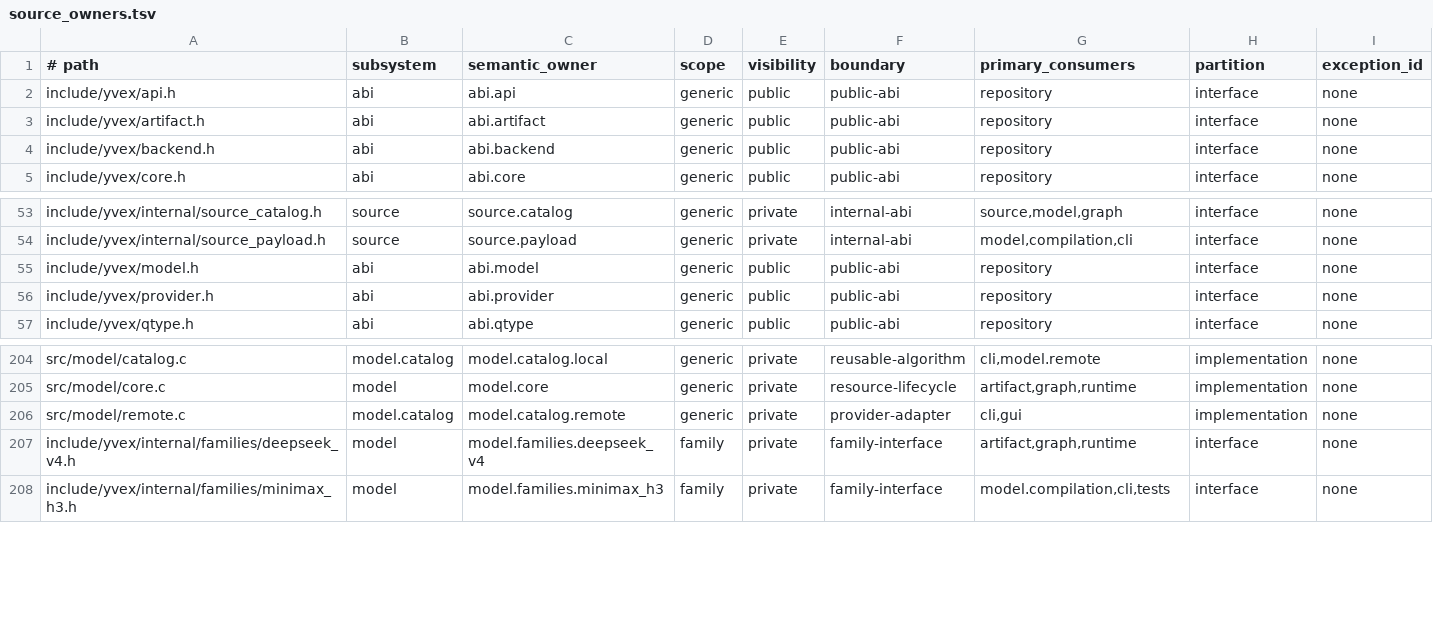
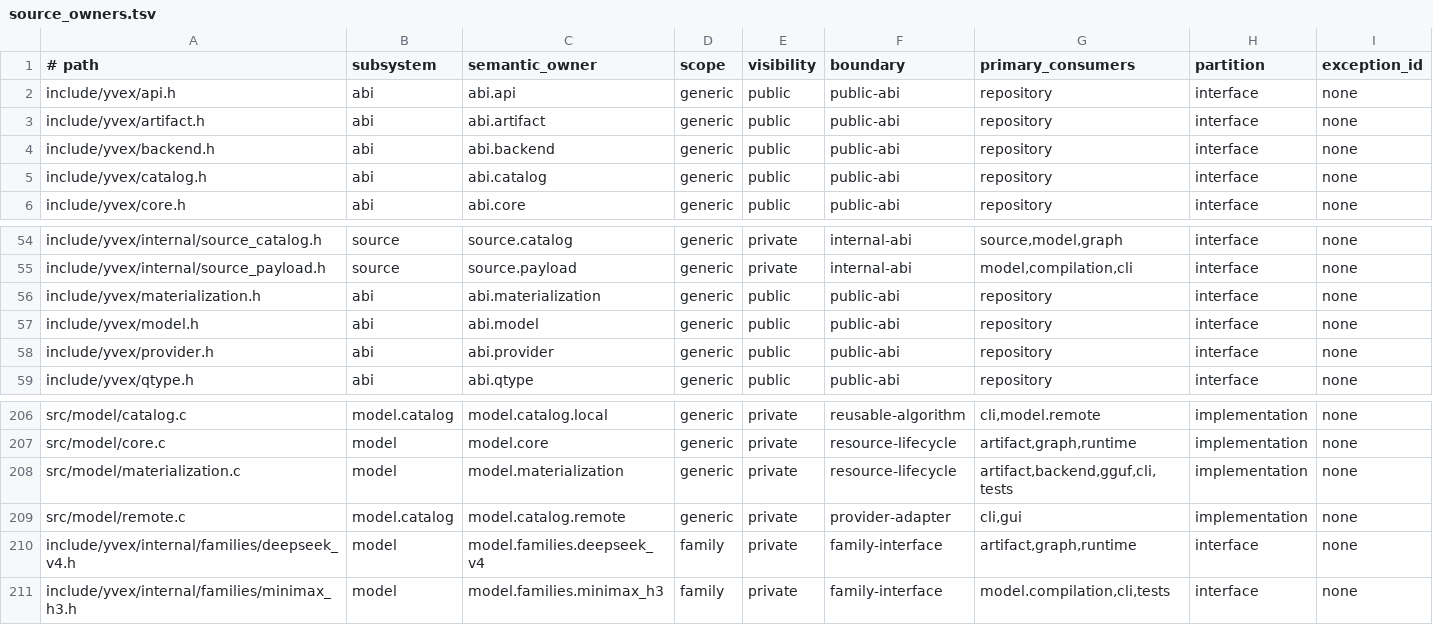
Before and after one commit to yailabs/clori, a TSV file: config/source_owners.tsv, drawn as a sheet; only a part is shown, gaps mark what is left out.

Commit message:
refactor(model): separate catalog and materialization domains

```diff
--- a/config/source_owners.tsv
+++ b/config/source_owners.tsv
@@ -4,2 +4,3 @@ include/yvex/artifact.h	abi	abi.artifact	generic	public	public-abi	repository	in
 include/yvex/backend.h	abi	abi.backend	generic	public	public-abi	repository	interface	none
+include/yvex/catalog.h	abi	abi.catalog	generic	public	public-abi	repository	interface	none
 include/yvex/core.h	abi	abi.core	generic	public	public-abi	repository	interface	none
@@ -54,2 +55,3 @@ include/yvex/internal/source_catalog.h	source	source.catalog	generic	private	int
 include/yvex/internal/source_payload.h	source	source.payload	generic	private	internal-abi	model,compilation,cli	interface	none
+include/yvex/materialization.h	abi	abi.materialization	generic	public	public-abi	repository	interface	none
 include/yvex/model.h	abi	abi.model	generic	public	public-abi	repository	interface	none
@@ -205,2 +207,3 @@ src/model/catalog.c	model.catalog	model.catalog.local	generic	private	reusable-a
 src/model/core.c	model	model.core	generic	private	resource-lifecycle	artifact,graph,runtime	implementation	none
+src/model/materialization.c	model	model.materialization	generic	private	resource-lifecycle	artifact,backend,gguf,cli,tests	implementation	none
 src/model/remote.c	model.catalog	model.catalog.remote	generic	private	provider-adapter	cli,gui	implementation	none
```
Also changed, not shown: 18 other files.
